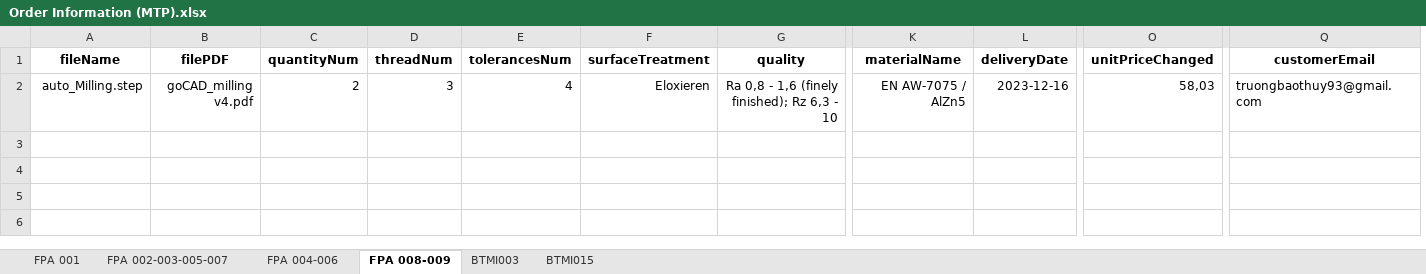
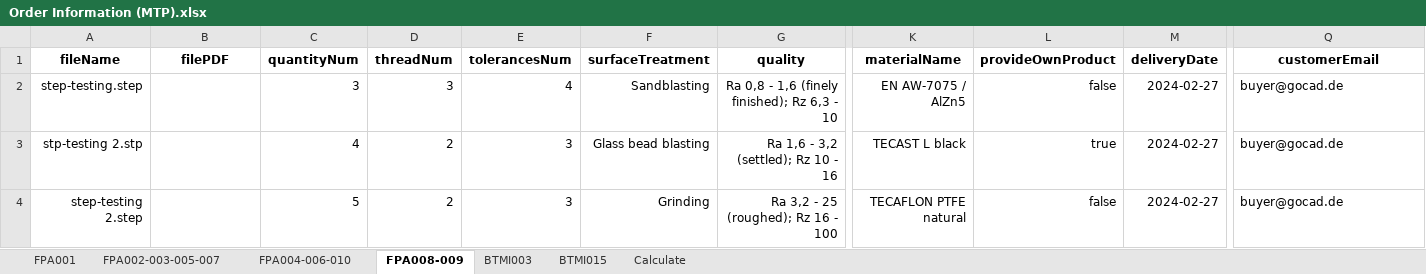
Before and after one commit to baothuy/gocad-auto-katalon, an Excel workbook: Data/Milled Or Turned Parts/Order/Order Information (MTP).xlsx, sheet FPA008-009, drawn as a sheet; only a part is shown, gaps mark what is left out; values as stored, in another font and other column widths than the file's, no borders; removed rows and columns are numbered as before the commit, all else as after; rows hold the shown columns only; the diff names each change by its address in the sheet, - before the commit and + after, or states it on an @@ line.

```diff
--- a/Data/Milled Or Turned Parts/Order/Order Information (MTP).xlsx (sheet FPA008-009)
+++ b/Data/Milled Or Turned Parts/Order/Order Information (MTP).xlsx (sheet FPA008-009)
-sheet tab: FPA 001
+sheet tab: FPA001
-sheet tab: FPA 002-003-005-007
+sheet tab: FPA002-003-005-007
-sheet tab: FPA 004-006
+sheet tab: FPA004-006-010
-sheet tab: FPA 008-009
+sheet tab: FPA008-009
+sheet tab: Calculate
+column L (provideOwnProduct), row 2: false
-column O (unitPriceChanged), row 2: 58,03
-A2 (fileName): auto_Milling.step
+A2 (fileName): step-testing.step
-B2 (filePDF): goCAD_milling v4.pdf
+B2 (filePDF): (empty)
-C2 (quantityNum): 2
+C2 (quantityNum): 3
-F2 (surfaceTreatment): Eloxieren
+F2 (surfaceTreatment): Sandblasting
-M2 (deliveryDate): 2023-12-16
+M2 (deliveryDate): 2024-02-27
-Q2 (customerEmail): truongbaothuy93@gmail.com
+Q2 (customerEmail): buyer@gocad.de
+row 3: stp-testing 2.stp |  | 4 | 2 | 3 | Glass bead blasting | Ra 1,6 - 3,2 (settled); Rz 10 - 16 | TECAST L black | true | 2024-02-27 | buyer@gocad.de
+row 4: step-testing 2.step |  | 5 | 2 | 3 | Grinding | Ra 3,2 - 25 (roughed); Rz 16 - 100 | TECAFLON PTFE natural | false | 2024-02-27 | buyer@gocad.de
```
Also changed, not shown: sheet FPA001, sheet FPA004-006-010, sheet FPA002-003-005-007, Data/Sheet Metal Part/Order/Order Information (SMP).xlsx, 41 other files.
